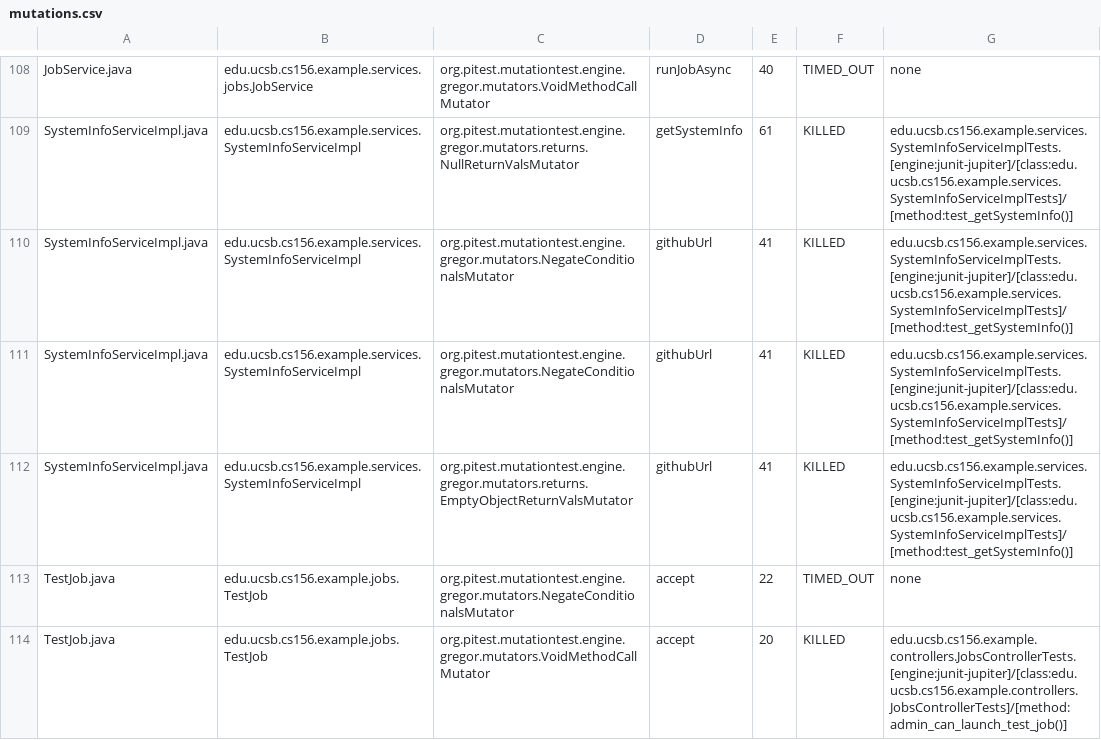
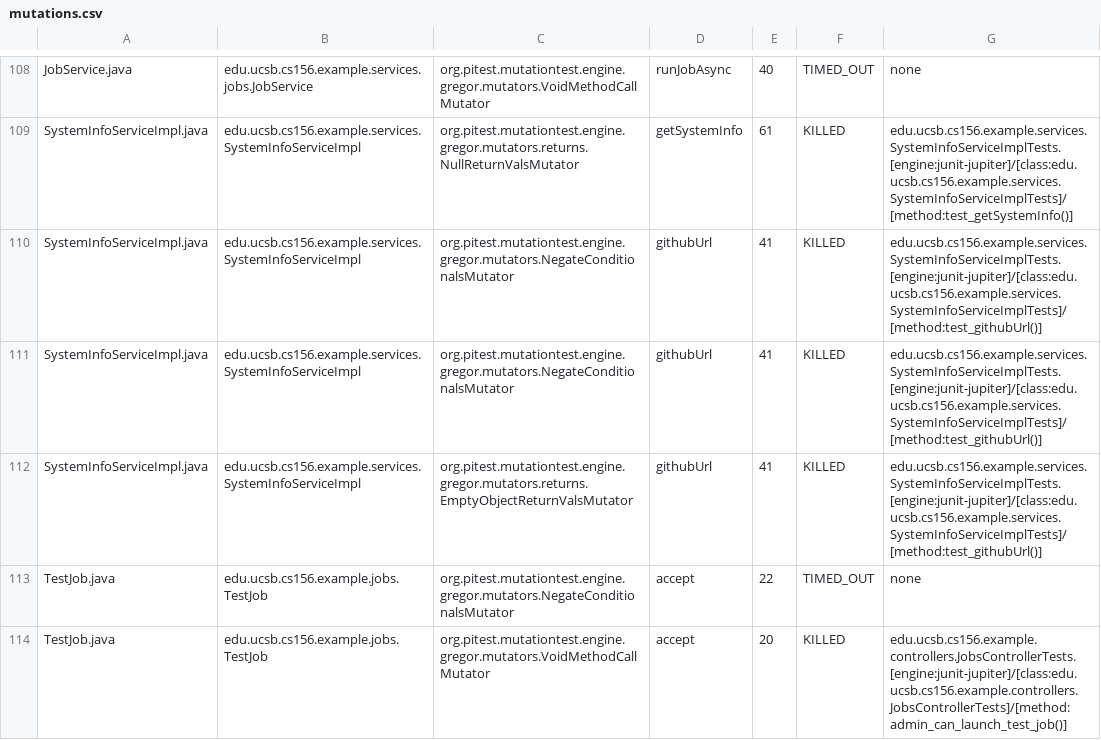
Before and after one commit to ucsb-cs156-s25/team02-s25-01, a CSV file: prs/65/pitest/mutations.csv, drawn as a sheet; only a part is shown, gaps mark what is left out.

Commit message:
Deploying to gh-pages from @ ucsb-cs156-s25/team02-s25-01@6c4568bc424ffaeb831d31def8d586713752ab2f 🚀

```diff
--- a/prs/65/pitest/mutations.csv
+++ b/prs/65/pitest/mutations.csv
@@ -109,5 +109,5 @@ JobService.java,edu.ucsb.cs156.example.services.jobs.JobService,org.pitest.mutat
 SystemInfoServiceImpl.java,edu.ucsb.cs156.example.services.SystemInfoServiceImpl,org.pitest.mutationtest.engine.gregor.mutators.returns.NullReturnValsMutator,getSystemInfo,61,KILLED,edu.ucsb.cs156.example.services.SystemInfoServiceImplTests.[engine:junit-jupiter]/[class:edu.ucsb.cs156.example.services.SystemInfoServiceImplTests]/[method:test_getSystemInfo()]
-SystemInfoServiceImpl.java,edu.ucsb.cs156.example.services.SystemInfoServiceImpl,org.pitest.mutationtest.engine.gregor.mutators.NegateConditionalsMutator,githubUrl,41,KILLED,edu.ucsb.cs156.example.services.SystemInfoServiceImplTests.[engine:junit-jupiter]/[class:edu.ucsb.cs156.example.services.SystemInfoServiceImplTests]/[method:test_getSystemInfo()]
-SystemInfoServiceImpl.java,edu.ucsb.cs156.example.services.SystemInfoServiceImpl,org.pitest.mutationtest.engine.gregor.mutators.NegateConditionalsMutator,githubUrl,41,KILLED,edu.ucsb.cs156.example.services.SystemInfoServiceImplTests.[engine:junit-jupiter]/[class:edu.ucsb.cs156.example.services.SystemInfoServiceImplTests]/[method:test_getSystemInfo()]
-SystemInfoServiceImpl.java,edu.ucsb.cs156.example.services.SystemInfoServiceImpl,org.pitest.mutationtest.engine.gregor.mutators.returns.EmptyObjectReturnValsMutator,githubUrl,41,KILLED,edu.ucsb.cs156.example.services.SystemInfoServiceImplTests.[engine:junit-jupiter]/[class:edu.ucsb.cs156.example.services.SystemInfoServiceImplTests]/[method:test_getSystemInfo()]
+SystemInfoServiceImpl.java,edu.ucsb.cs156.example.services.SystemInfoServiceImpl,org.pitest.mutationtest.engine.gregor.mutators.NegateConditionalsMutator,githubUrl,41,KILLED,edu.ucsb.cs156.example.services.SystemInfoServiceImplTests.[engine:junit-jupiter]/[class:edu.ucsb.cs156.example.services.SystemInfoServiceImplTests]/[method:test_githubUrl()]
+SystemInfoServiceImpl.java,edu.ucsb.cs156.example.services.SystemInfoServiceImpl,org.pitest.mutationtest.engine.gregor.mutators.NegateConditionalsMutator,githubUrl,41,KILLED,edu.ucsb.cs156.example.services.SystemInfoServiceImplTests.[engine:junit-jupiter]/[class:edu.ucsb.cs156.example.services.SystemInfoServiceImplTests]/[method:test_githubUrl()]
+SystemInfoServiceImpl.java,edu.ucsb.cs156.example.services.SystemInfoServiceImpl,org.pitest.mutationtest.engine.gregor.mutators.returns.EmptyObjectReturnValsMutator,githubUrl,41,KILLED,edu.ucsb.cs156.example.services.SystemInfoServiceImplTests.[engine:junit-jupiter]/[class:edu.ucsb.cs156.example.services.SystemInfoServiceImplTests]/[method:test_githubUrl()]
 TestJob.java,edu.ucsb.cs156.example.jobs.TestJob,org.pitest.mutationtest.engine.gregor.mutators.NegateConditionalsMutator,accept,22,TIMED_OUT,none
```
Also changed, not shown: 17 other files.
